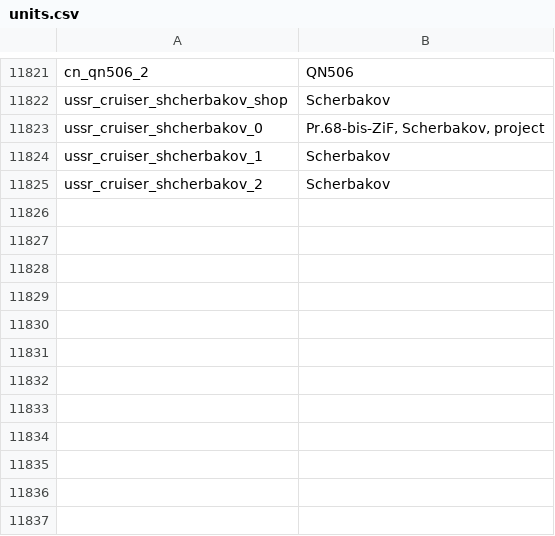
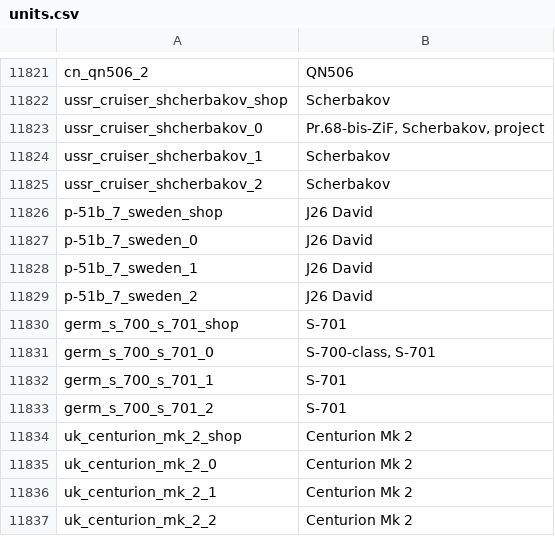
Before and after one commit to jaek898/wt-localization, a CSV file: Dechinafied/units.csv, drawn as a sheet; only a part is shown, gaps mark what is left out.

```diff
--- a/Dechinafied/units.csv
+++ b/Dechinafied/units.csv
@@ -11825 +11825,13 @@ ussr_cruiser_shcherbakov_1;Scherbakov
 ussr_cruiser_shcherbakov_2;Scherbakov
+p-51b_7_sweden_shop;J26 David
+p-51b_7_sweden_0;J26 David
+p-51b_7_sweden_1;J26 David
+p-51b_7_sweden_2;J26 David
+germ_s_700_s_701_shop;S-701
+germ_s_700_s_701_0;S-700-class, S-701
+germ_s_700_s_701_1;S-701
+germ_s_700_s_701_2;S-701
+uk_centurion_mk_2_shop;Centurion Mk 2
+uk_centurion_mk_2_0;Centurion Mk 2
+uk_centurion_mk_2_1;Centurion Mk 2
+uk_centurion_mk_2_2;Centurion Mk 2
```
Also changed, not shown: Dechinafied_NewIcons/units.csv, Standard/units.csv, 1 other file.
